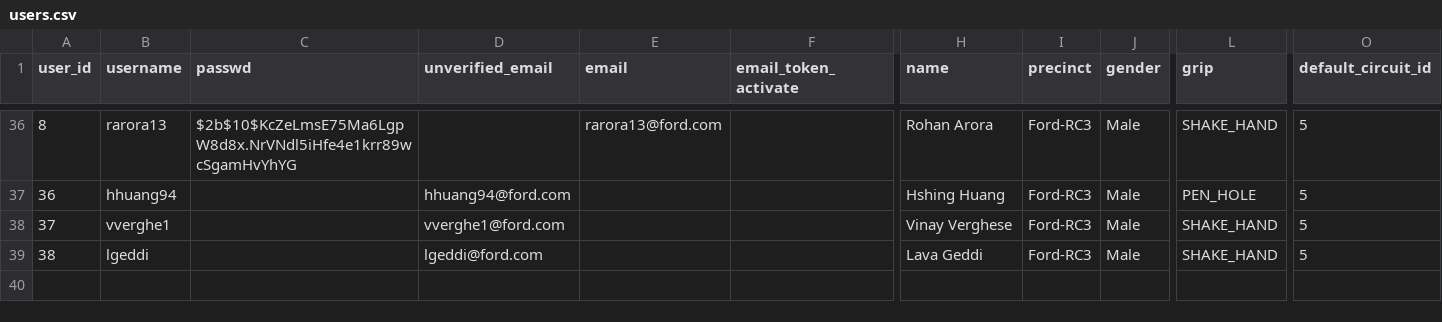
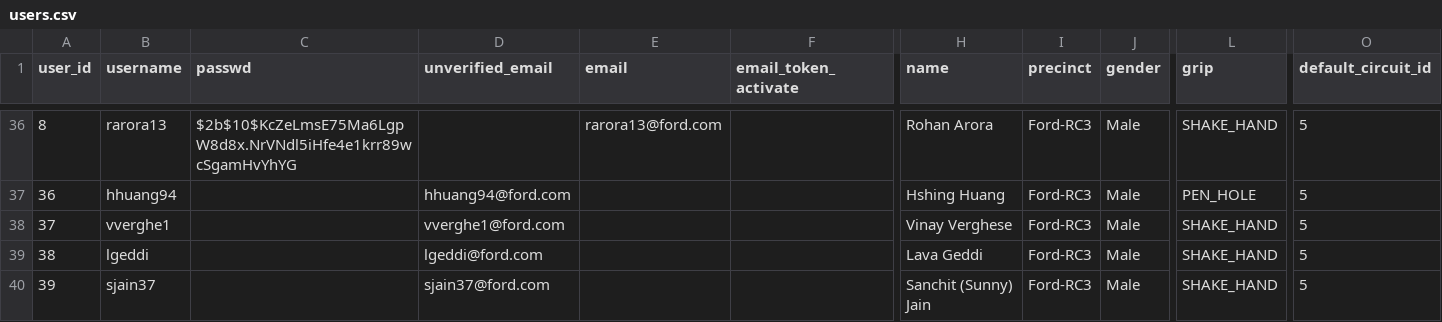
Before and after one commit to gamesguru/usatt-db, a CSV file: data/users.csv, drawn as a sheet; only a part is shown, gaps mark what is left out; rows hold the shown columns only; the diff names each change by its address in the sheet, - before the commit and + after, or states it on an @@ line.

```diff
--- a/data/users.csv
+++ b/data/users.csv
+row 40: 39 | sjain37 |  | sjain37@ford.com |  |  | Sanchit (Sunny) Jain | Ford-RC3 | Male | SHAKE_HAND | 5
```
Also changed, not shown: data/doubles_games.csv.
